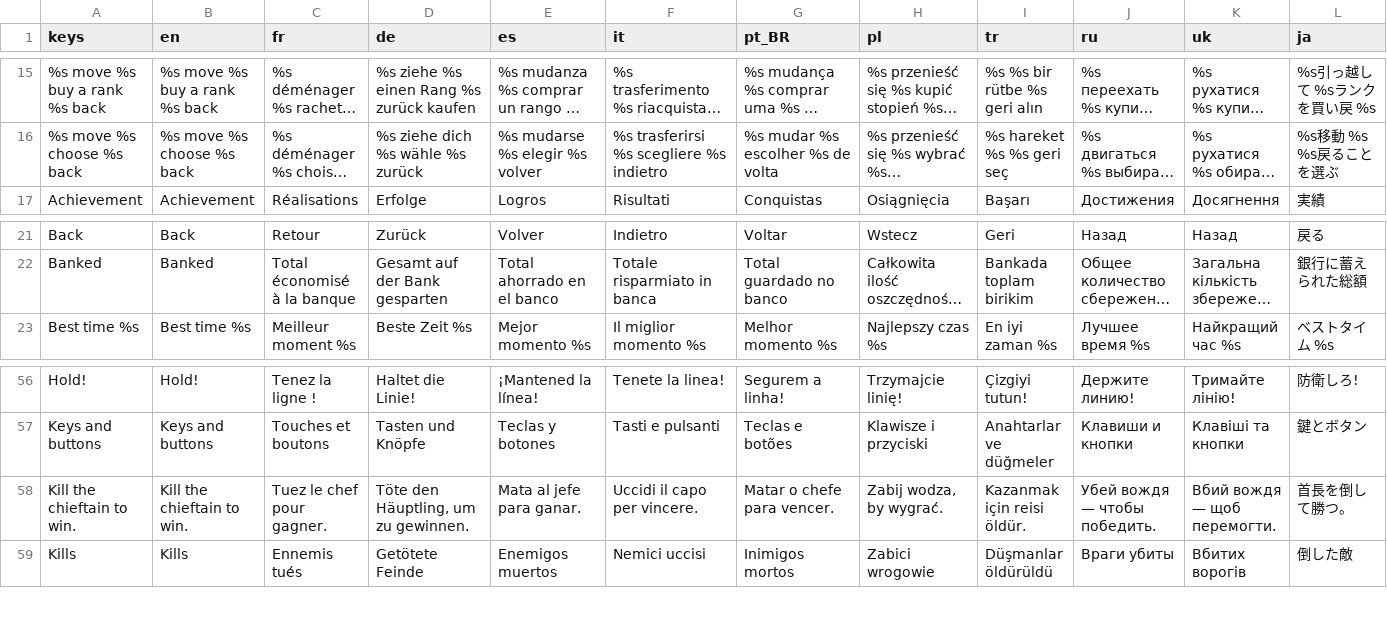
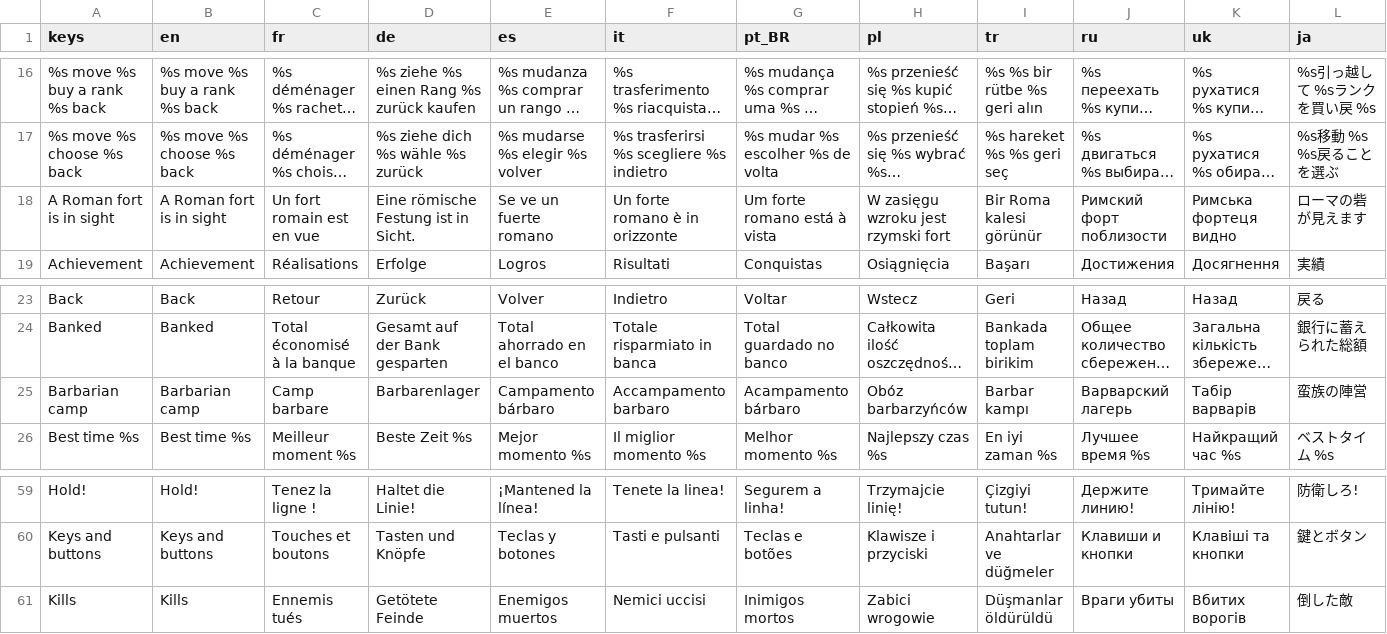
Before and after one commit to Evan260/Legionus-Maximus, a CSV file: game/translations/strings.csv, drawn as a sheet; only a part is shown, gaps mark what is left out; long unchanged cells end in …; removed rows and columns are numbered as before the commit, all else as after; rows hold the shown columns only; the diff covers the shown part only; the diff names each change by its address in the sheet, - before the commit and + after, or states it on an @@ line.

Commit message:
Objectives and the fort

```diff
--- a/game/translations/strings.csv
+++ b/game/translations/strings.csv
+row 18: A Roman fort is in sight | A Roman fort is in sight | Un fort romain est en vue | Eine römische Festung ist in Sicht. | Se ve un fuerte romano | Un forte romano è in orizzonte | Um forte romano está à vista | W zasięgu wzroku jest rzymski fort | Bir Roma kalesi görünür | Римский форт поблизости | Римська фортеця видно | ローマの砦が見えます
+row 25: Barbarian camp | Barbarian camp | Camp barbare | Barbarenlager | Campamento bárbaro | Accampamento barbaro | Acampamento bárbaro | Obóz barbarzyńców | Barbar kampı | Варварский лагерь | Табір варварів | 蛮族の陣営
-row 58: Kill the chieftain to win. | Kill the chieftain to win. | Tuez le chef pour gagner. | Töte den Häuptling, um zu gewinnen. | Mata al jefe para ganar. | Uccidi il capo per vincere. | Matar o chefe para vencer. | Zabij wodza, by wygrać. | Kazanmak için reisi öldür. | Убей вождя — чтобы победить. | Вбий вождя — щоб перемогти. | 首長を倒して勝つ。
```
Also changed, not shown: 9 added rows and 1 removed row elsewhere in this file, 29 other files.
